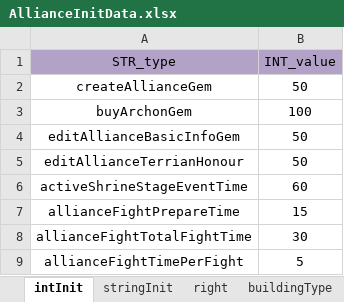
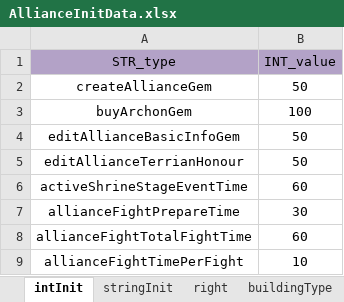
Before and after one commit to ModunZhang/kod_docs, an Excel workbook: datas/shared/AllianceInitData.xlsx, sheet intInit, drawn as a sheet; values as stored, in another font and other column widths than the file's, no borders; the diff names each change by its address in the sheet, - before the commit and + after, or states it on an @@ line.

```diff
--- a/datas/shared/AllianceInitData.xlsx (sheet intInit)
+++ b/datas/shared/AllianceInitData.xlsx (sheet intInit)
-B7 (INT_value): 15
+B7 (INT_value): 30
-B8 (INT_value): 30
+B8 (INT_value): 60
-B9 (INT_value): 5
+B9 (INT_value): 10
```
Also changed, not shown: datas/shared/BuildingFunction.xlsx.
